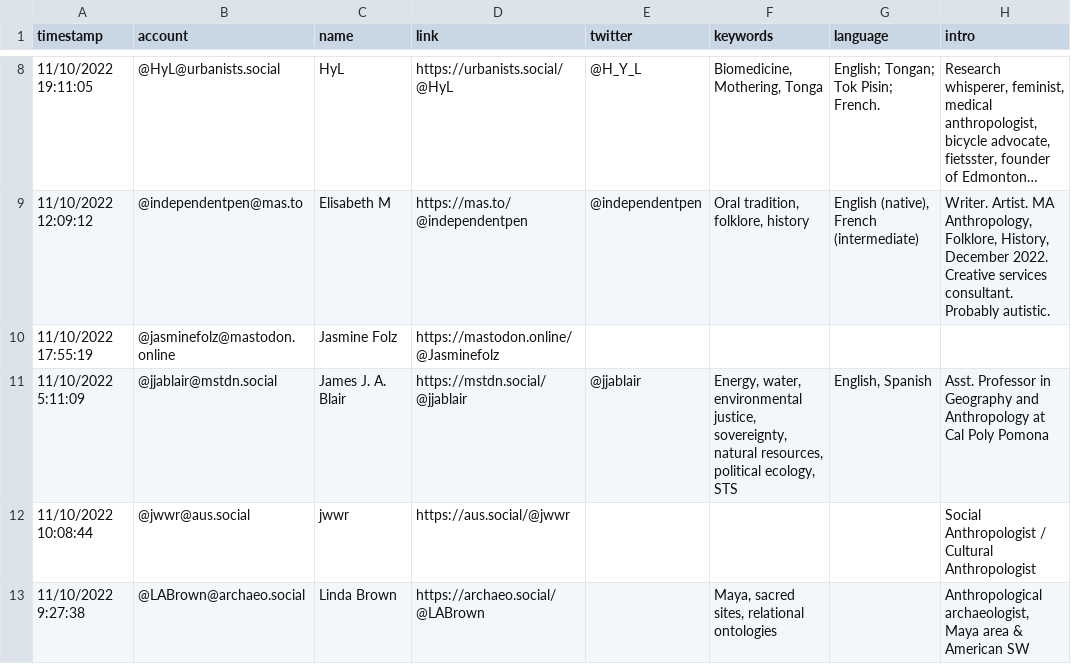
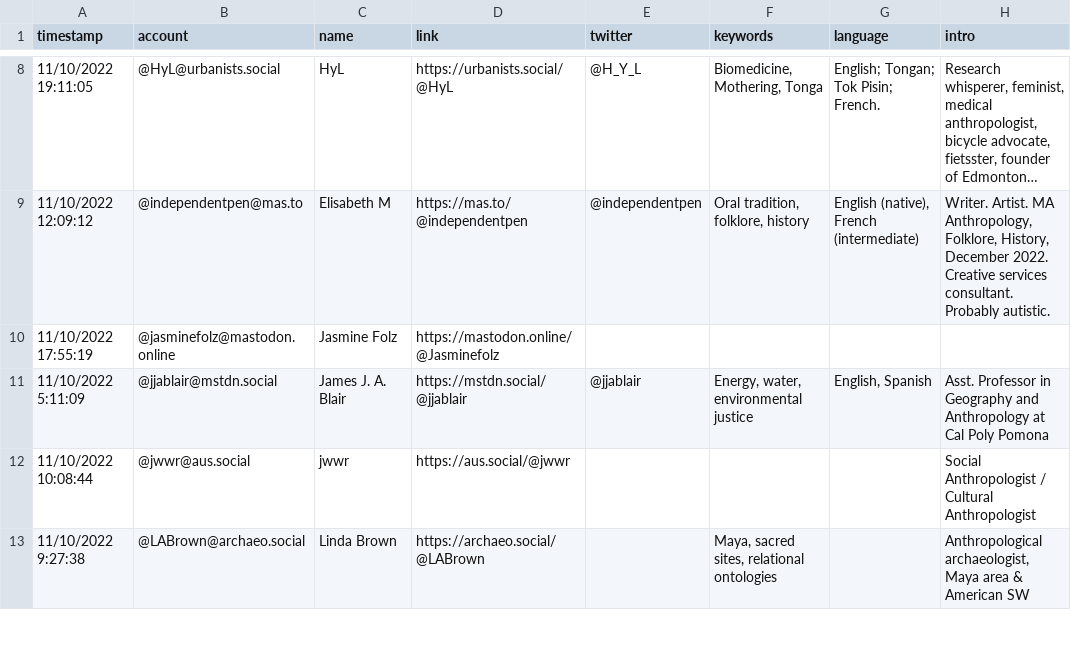
Before and after one commit to fivestone/fedi-anthropologists, a CSV file: resources/anthropologists.csv, drawn as a sheet; only a part is shown, gaps mark what is left out; long unchanged cells end in …; the diff names each change by its address in the sheet, - before the commit and + after, or states it on an @@ line.

Commit message:
Update anthropologists.csv

```diff
--- a/resources/anthropologists.csv
+++ b/resources/anthropologists.csv
-F11 (keywords): …water, environmental justice, sovereignty, natural resources, political ecology, STS
+F11 (keywords): …water, environmental justice
```
